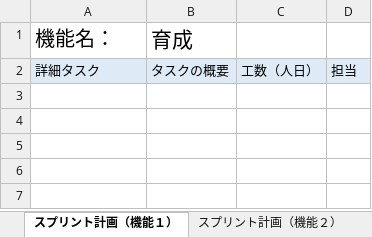
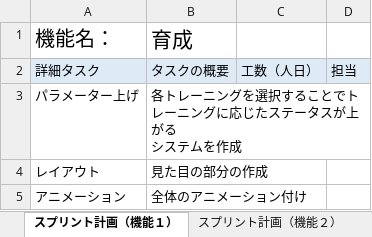
Before and after one commit to fu-syoji-t/SD3D_2023_Scrum1, an Excel workbook: 03スプリントバックログ/Scrum1_スプリントバックログ.xlsx, sheet スプリント計画（機能１）, drawn as a sheet; values as stored, in another font and other column widths than the file's, no borders; ↵ is a line break in a cell; the diff names each change by its address in the sheet, - before the commit and + after, or states it on an @@ line.

```diff
--- a/03スプリントバックログ/Scrum1_スプリントバックログ.xlsx (sheet スプリント計画（機能１）)
+++ b/03スプリントバックログ/Scrum1_スプリントバックログ.xlsx (sheet スプリント計画（機能１）)
+row 3: パラメーター上げ | 各トレーニングを選択することでトレーニングに応じたステータスが上がる ↵ システムを作成
+row 4: レイアウト | 見た目の部分の作成
+row 5: アニメーション | 全体のアニメーション付け
```
Also changed, not shown: sheet スプリント計画（機能２）.
